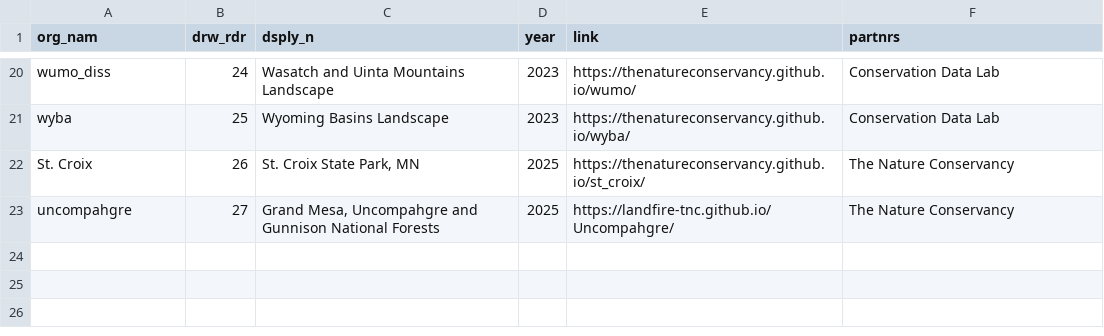
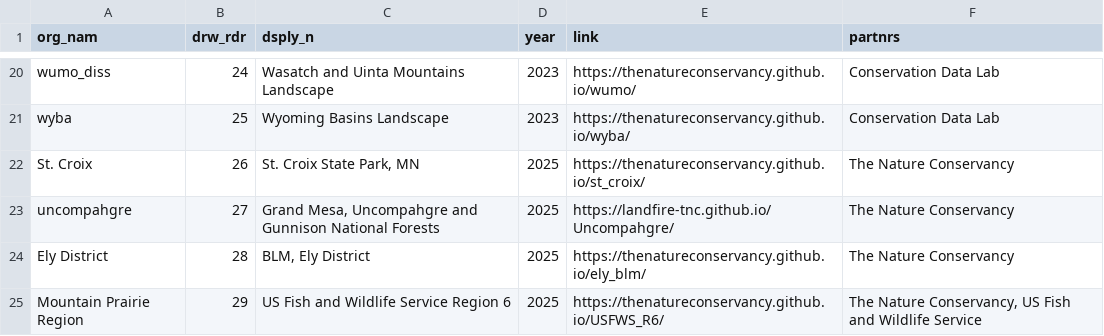
Before and after one commit to LANDFIRE-TNC/Assessments, a CSV file: data/assessements.csv, drawn as a sheet; only a part is shown, gaps mark what is left out.

Commit message:
added ely and usfws region 6 assessments

```diff
--- a/data/assessements.csv
+++ b/data/assessements.csv
@@ -23 +23,3 @@ St. Croix,26,"St. Croix State Park, MN",2025,https://thenatureconservancy.github
 uncompahgre,27,"Grand Mesa, Uncompahgre and Gunnison National Forests",2025,https://landfire-tnc.github.io/Uncompahgre/,The Nature Conservancy
+Ely District,28,"BLM, Ely District",2025,https://thenatureconservancy.github.io/ely_blm/,The Nature Conservancy
+Mountain Prairie Region,29,US Fish and Wildlife Service Region 6,2025,https://thenatureconservancy.github.io/USFWS_R6/,"The Nature Conservancy, US Fish and Wildlife Service"
```
Also changed, not shown: 21 other files.
